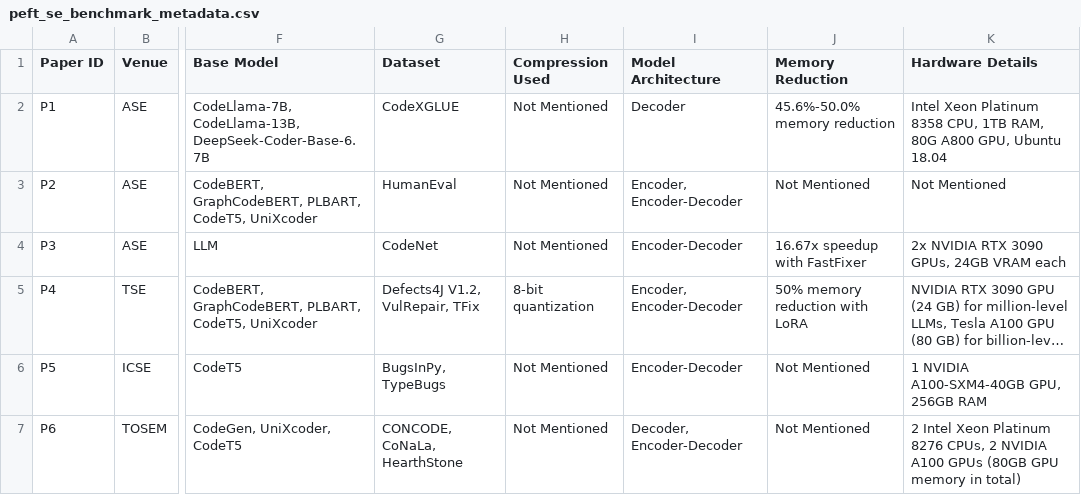
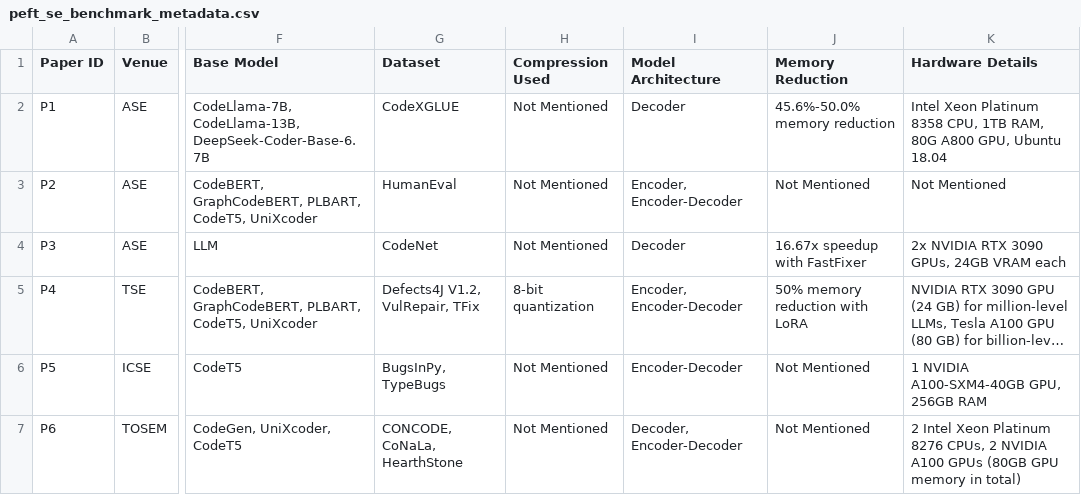
Before and after one commit to alvi75/SLR-PEFT, a CSV file: data/peft_se_benchmark_metadata.csv, drawn as a sheet; only a part is shown, gaps mark what is left out; long unchanged cells end in …; the diff covers the shown part only; the diff names each change by its address in the sheet, - before the commit and + after, or states it on an @@ line.

```diff
--- a/data/peft_se_benchmark_metadata.csv
+++ b/data/peft_se_benchmark_metadata.csv
-I4 (Model Architecture): Encoder-Decoder
+I4 (Model Architecture): Decoder
```
Also changed, not shown: 3 removed rows and 11 edited cells elsewhere in this file.
